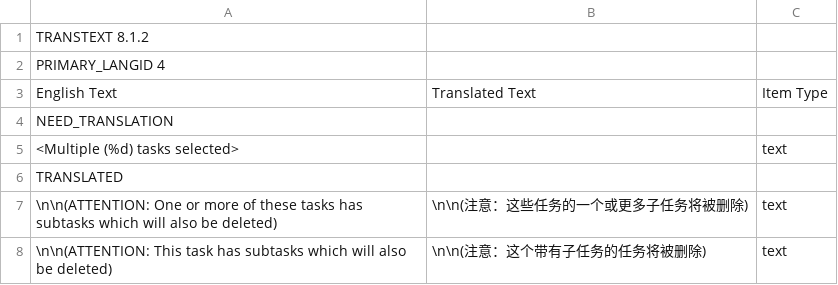
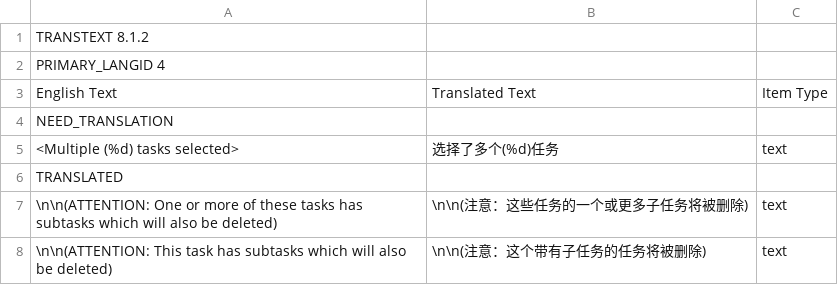
Before and after one commit to abstractspoon/ToDoList_Resources, a CSV file: Translations/Simplified Chinese (China).csv, drawn as a sheet; only a part is shown.

Commit message:
Update Simplified Chinese (China).csv

```diff
--- a/Translations/Simplified Chinese (China).csv
+++ b/Translations/Simplified Chinese (China).csv
@@ -4,3 +4,3 @@ English Text	Translated Text	Item Type
 NEED_TRANSLATION
-"<Multiple (%d) tasks selected>"	""	"text"
+"<Multiple (%d) tasks selected>"	"选择了多个(%d)任务"	"text"
 TRANSLATED
```
